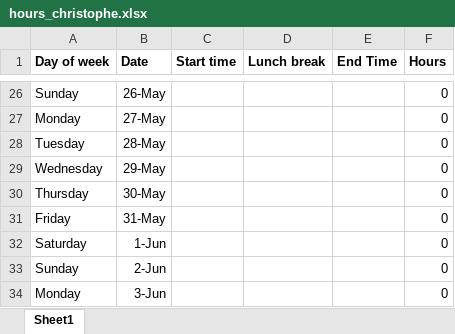
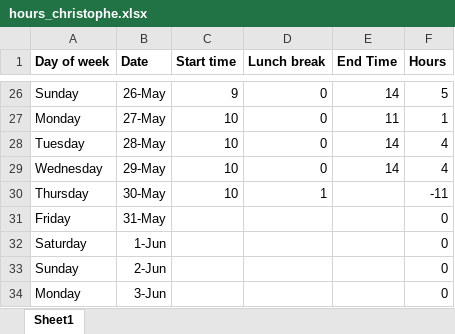
Before and after one commit to christophe-rd/fuelinex, an Excel workbook: hours_christophe.xlsx, sheet Sheet1, drawn as a sheet; only a part is shown, gaps mark what is left out; values as stored, in another font and other column widths than the file's, no borders; the diff covers the shown part only; the diff names each change by its address in the sheet, - before the commit and + after, or states it on an @@ line.

```diff
--- a/hours_christophe.xlsx (sheet Sheet1)
+++ b/hours_christophe.xlsx (sheet Sheet1)
-C26 (Start time): (empty)
+C26 (Start time): 9
-D26:D29 (Lunch break): (empty)
+D26:D29 (Lunch break): 0
-E26 (End Time): (empty)
+E26 (End Time): 14
-F26 (Hours): 0
+F26 (Hours): 5
-C27:C30 (Start time): (empty)
+C27:C30 (Start time): 10
-E27 (End Time): (empty)
+E27 (End Time): 11
-F27 (Hours): 0
+F27 (Hours): 1
-E28:E29 (End Time): (empty)
+E28:E29 (End Time): 14
-F28:F29 (Hours): 0
+F28:F29 (Hours): 4
-D30 (Lunch break): (empty)
+D30 (Lunch break): 1
-F30 (Hours): 0
+F30 (Hours): -11
```
Also changed, not shown: 40 edited cells and cell formats elsewhere in this sheet, data/phenological_monitoring.xlsx, data/shoot_elongation.xlsx, 2 other files.
